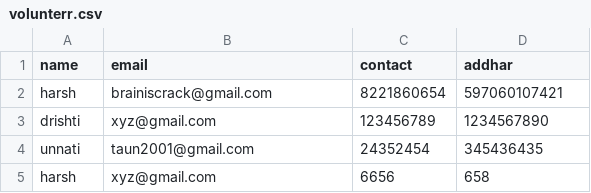
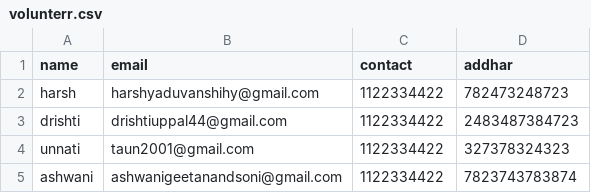
Before and after one commit to Harshyduvnsi/Harshyduvnsi, a CSV file: app/volunterr.csv, drawn as a sheet.

Commit message:
Update volunterr.csv

```diff
--- a/app/volunterr.csv
+++ b/app/volunterr.csv
@@ -1,5 +1,5 @@
 name,email,contact,addhar
-harsh,brainiscrack@gmail.com,8221860654,597060107421
-drishti,xyz@gmail.com,123456789,1234567890
-unnati,taun2001@gmail.com,24352454,345436435
-harsh,xyz@gmail.com,6656,658
+harsh,harshyaduvanshihy@gmail.com,1122334422,782473248723
+drishti,drishtiuppal44@gmail.com,1122334422,2483487384723
+unnati,taun2001@gmail.com,1122334422,327378324323
+ashwani,ashwanigeetanandsoni@gmail.com,1122334422,7823743783874
```
